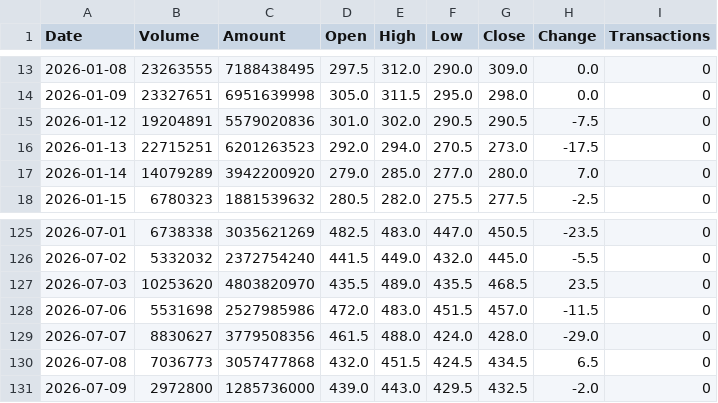
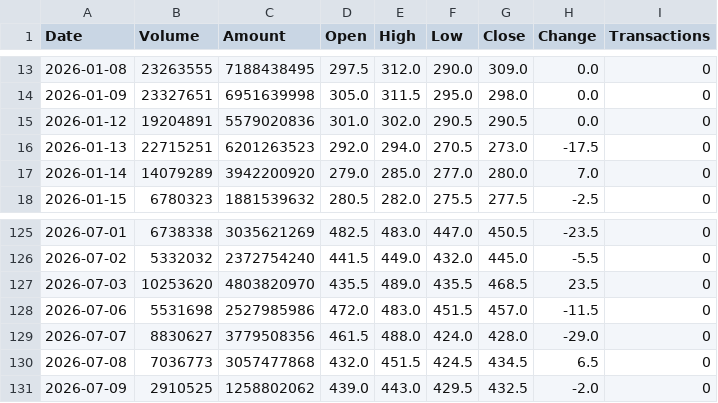
Before and after one commit to jimmychiu14/duckdb-research, a CSV file: data/4979_daily_history.csv, drawn as a sheet; only a part is shown, gaps mark what is left out.

```diff
--- a/data/4979_daily_history.csv
+++ b/data/4979_daily_history.csv
@@ -14,3 +14,3 @@ Date,Volume,Amount,Open,High,Low,Close,Change,Transactions
 2026-01-09,23327651,6951639998,305.0,311.5,295.0,298.0,0.0,0
-2026-01-12,19204891,5579020836,301.0,302.0,290.5,290.5,-7.5,0
+2026-01-12,19204891,5579020836,301.0,302.0,290.5,290.5,0.0,0
 2026-01-13,22715251,6201263523,292.0,294.0,270.5,273.0,-17.5,0
@@ -130,2 +130,2 @@ Date,Volume,Amount,Open,High,Low,Close,Change,Transactions
 2026-07-08,7036773,3057477868,432.0,451.5,424.5,434.5,6.5,0
-2026-07-09,2972800,1285736000,439.0,443.0,429.5,432.5,-2.0,0
+2026-07-09,2910525,1258802062,439.0,443.0,429.5,432.5,-2.0,0
```
Also changed, not shown: data/2308_daily_history.csv, data/2317_daily_history.csv, 8 other files.
